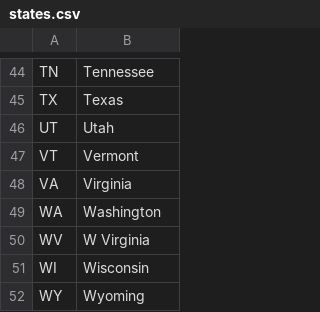
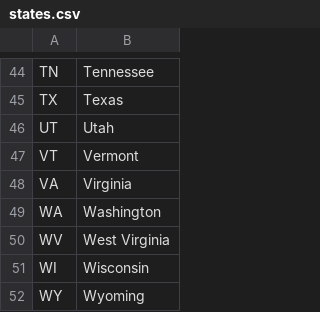
Before and after one commit to chris-greening/US-Energy, a CSV file: data/states.csv, drawn as a sheet; only a part is shown, gaps mark what is left out; the diff covers the shown part only.

```diff
--- a/data/states.csv
+++ b/data/states.csv
@@ -49,3 +49,3 @@ VA,Virginia
 WA,Washington
-WV,W Virginia
+WV,West Virginia
 WI,Wisconsin
```
Also changed, not shown: 9 edited cells elsewhere in this file.
